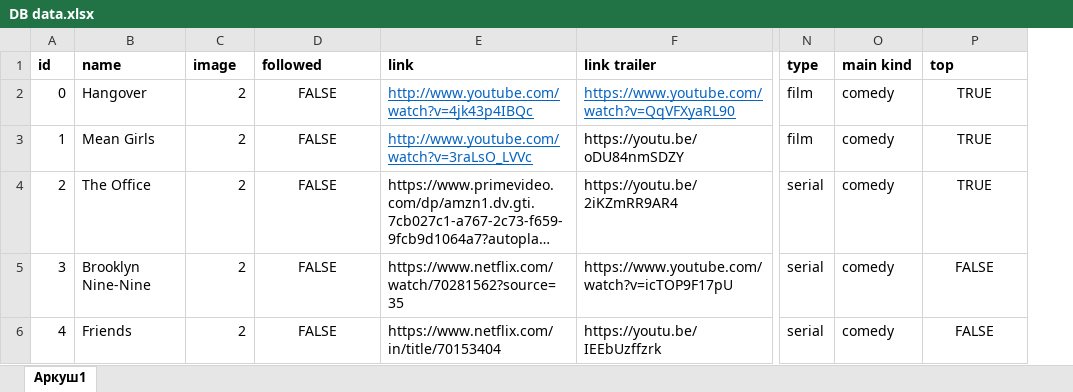
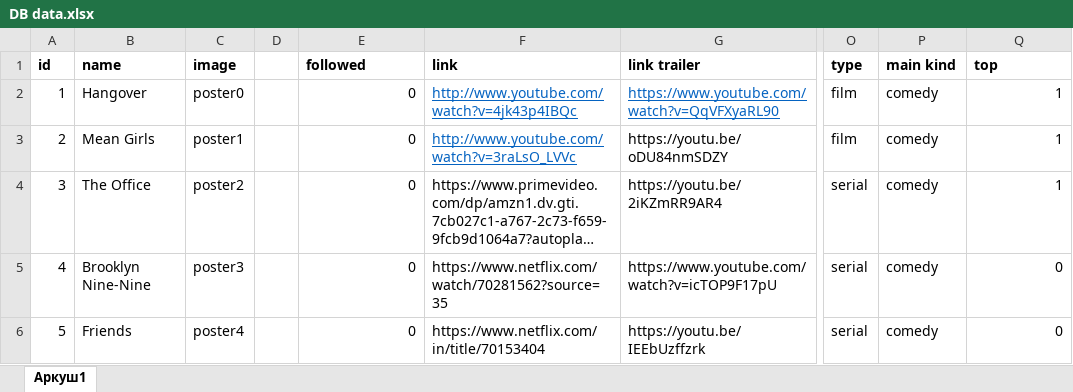
Before and after one commit to SviatKuzbyt/MoviesReview, an Excel workbook: files for project/DB data.xlsx, sheet Аркуш1, drawn as a sheet; only a part is shown, gaps mark what is left out; long unchanged cells end in …; values as stored, in another font and other column widths than the file's, no borders; addresses are those after the commit; the diff names each change by its address in the sheet, - before the commit and + after, or states it on an @@ line.

Commit message:
update moviesDB.db

```diff
--- a/files for project/DB data.xlsx (sheet Аркуш1)
+++ b/files for project/DB data.xlsx (sheet Аркуш1)
+column D, empty
@@ column A (id) renumbered from row 2 down @@
-C2 (image): 2
+C2 (image): poster0
-E2:E6 (followed): FALSE
+E2:E6 (followed): 0
-E2:E6 alignment: center
+E2:E6 alignment: right
-Q2:Q4 (top): TRUE
+Q2:Q4 (top): 1
-Q2:Q6 alignment: center
+Q2:Q6 alignment: right
-C3 (image): 2
+C3 (image): poster1
-C4 (image): 2
+C4 (image): poster2
-C5 (image): 2
+C5 (image): poster3
-Q5:Q6 (top): FALSE
+Q5:Q6 (top): 0
-C6 (image): 2
+C6 (image): poster4
```
